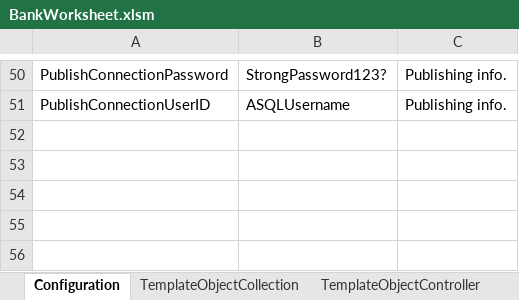
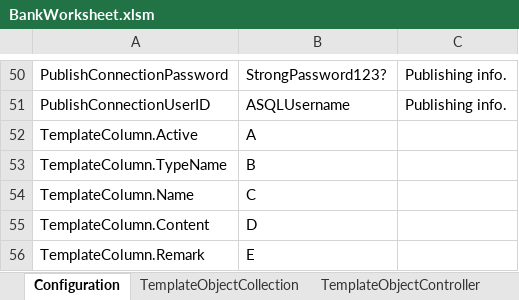
Before and after one commit to danielanywhere/BankCore, an Excel workbook: Docs/BankWorksheet.xlsm, sheet Configuration, drawn as a sheet; only a part is shown, gaps mark what is left out; values as stored, in another font and other column widths than the file's, no borders; the diff names each change by its address in the sheet, - before the commit and + after, or states it on an @@ line.

```diff
--- a/Docs/BankWorksheet.xlsm (sheet Configuration)
+++ b/Docs/BankWorksheet.xlsm (sheet Configuration)
+row 52: TemplateColumn.Active | A
+row 53: TemplateColumn.TypeName | B
+row 54: TemplateColumn.Name | C
+row 55: TemplateColumn.Content | D
+row 56: TemplateColumn.Remark | E
```
Also changed, not shown: sheet TemplateObjectCollection, sheet ComponentEmployee, 2 other files.
